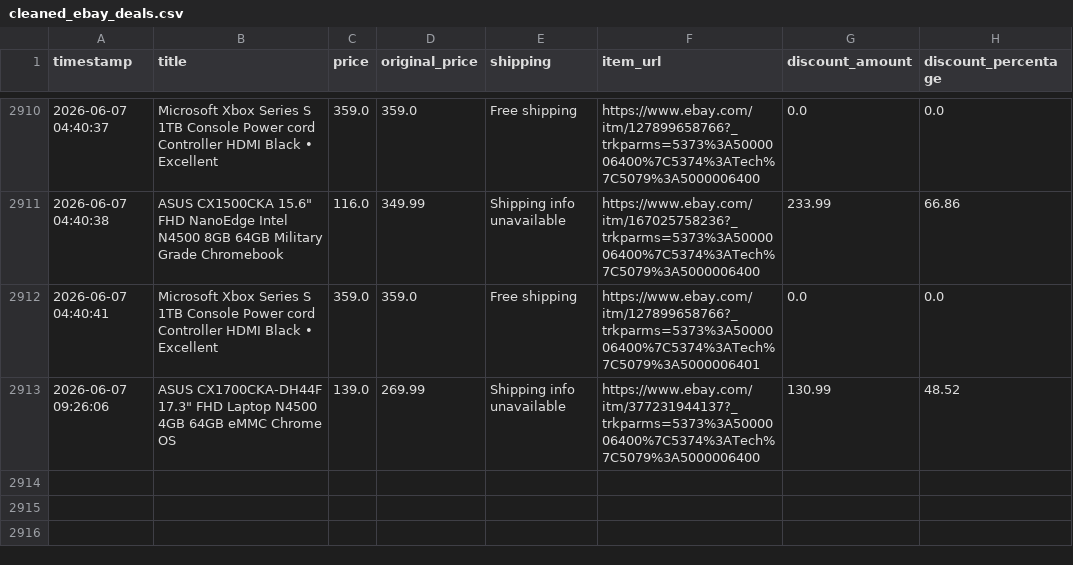
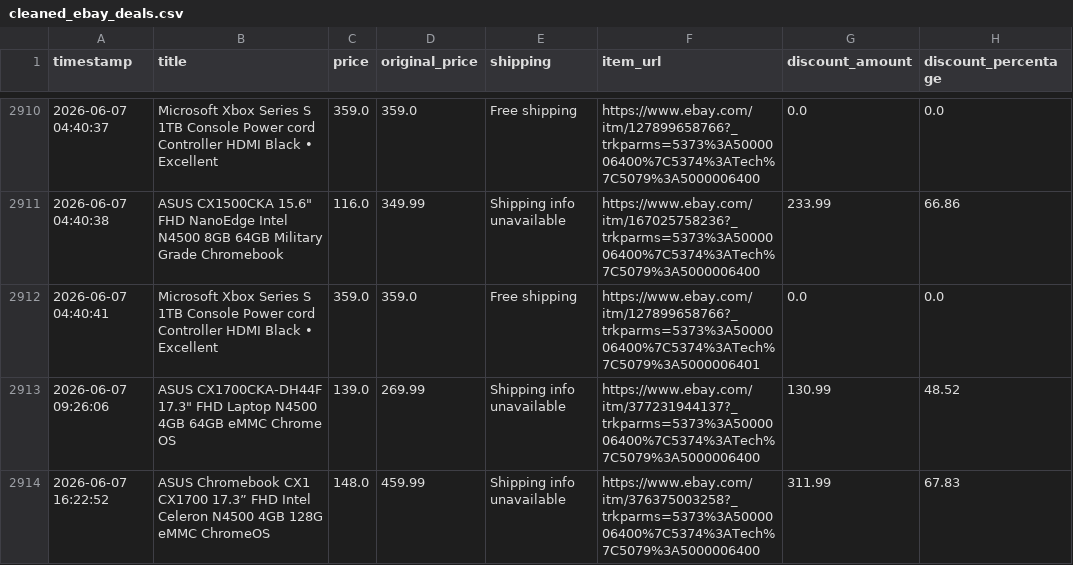
Before and after one commit to rawanb8/ebay_scraper, a CSV file: cleaned_ebay_deals.csv, drawn as a sheet; only a part is shown, gaps mark what is left out; the diff names each change by its address in the sheet, - before the commit and + after, or states it on an @@ line.

```diff
--- a/cleaned_ebay_deals.csv
+++ b/cleaned_ebay_deals.csv
+row 2914: 2026-06-07 16:22:52 | ASUS Chromebook CX1 CX1700 17.3” FHD Intel Celeron N4500 4GB 128G eMMC ChromeOS | 148.0 | 459.99 | Shipping info unavailable | https://www.ebay.com/itm/376375003258?_trkparms=5373%3A5000006400%7C5374%3ATech%7C5079%3A5000006400 | 311.99 | 67.83
```
Also changed, not shown: 1 other file.
